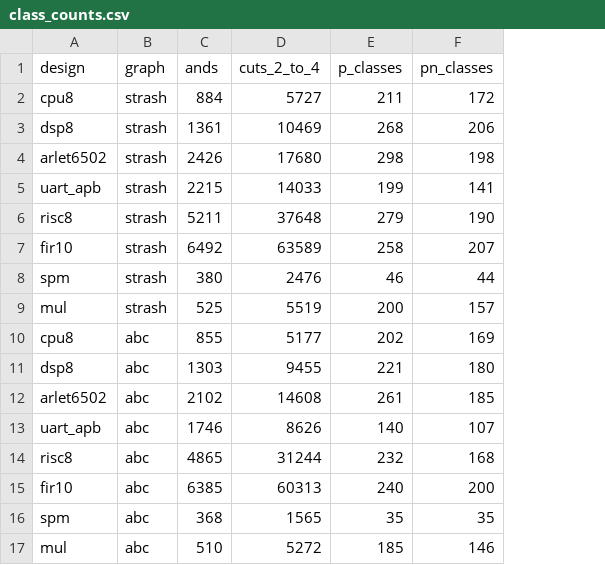
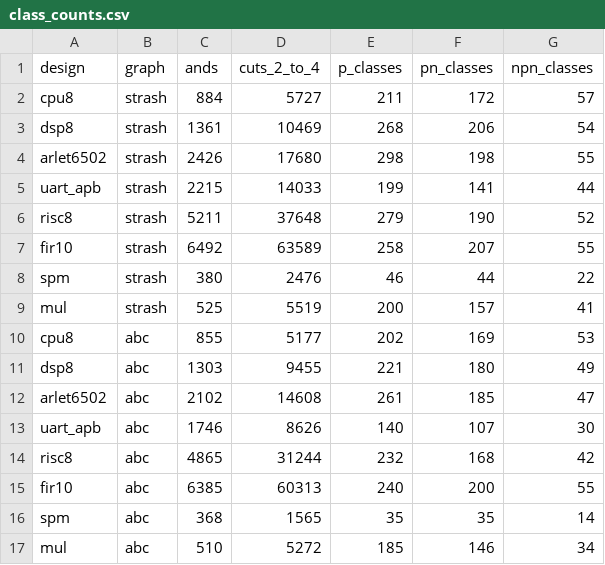
Before and after one commit to Kareem-Rashed/celladvisor, a CSV file: results/class_counts.csv, drawn as a sheet; the diff names each change by its address in the sheet, - before the commit and + after, or states it on an @@ line.

Commit message:
NPN class counts in class_counts.csv, README updated
AI-assisted: Claude Code/Sonnet 5.5

```diff
--- a/results/class_counts.csv
+++ b/results/class_counts.csv
+column G (npn_classes), rows 2-17: 57 | 54 | 55 | 44 | 52 | 55 | 22 | 41 | 53 | 49 | 47 | 30 | 42 | 55 | 14 | 34
```
Also changed, not shown: 1 other file.
